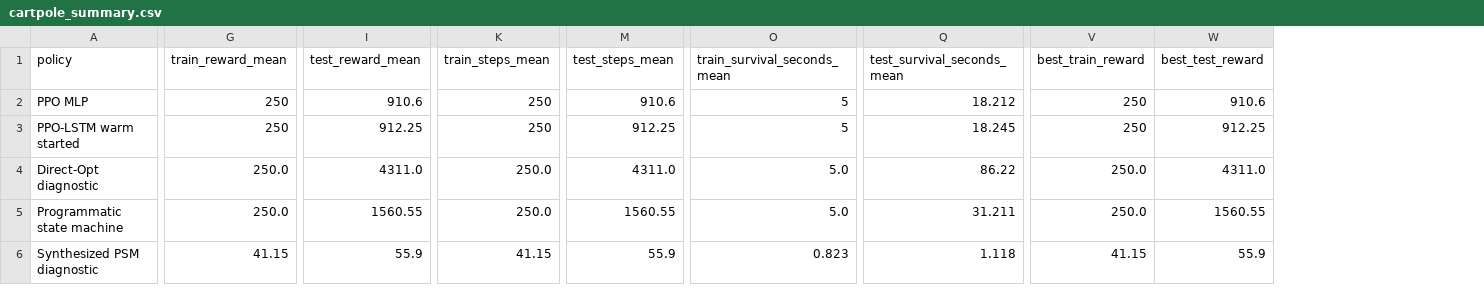
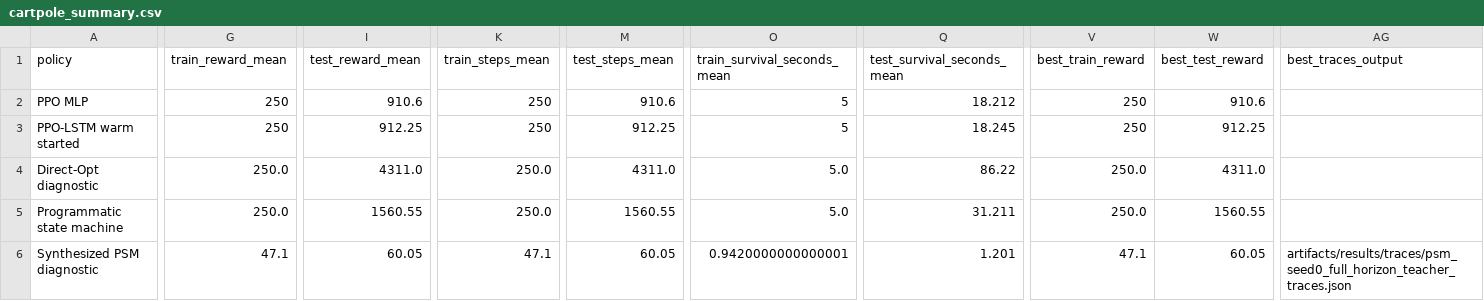
Before and after one commit to SturkaCircutz/SPPIG, a CSV file: artifacts/results/cartpole_summary.csv, drawn as a sheet; only a part is shown, gaps mark what is left out; the diff covers the shown part only; the diff names each change by its address in the sheet, - before the commit and + after, or states it on an @@ line.

Commit message:
Refresh PSM trace artifact bundle

```diff
--- a/artifacts/results/cartpole_summary.csv
+++ b/artifacts/results/cartpole_summary.csv
+column AG (best_traces_output), row 6: artifacts/results/traces/psm_seed0_full_horizon_teacher_traces.json
-G6 (train_reward_mean): 41.15
+G6 (train_reward_mean): 47.1
-I6 (test_reward_mean): 55.9
+I6 (test_reward_mean): 60.05
-K6 (train_steps_mean): 41.15
+K6 (train_steps_mean): 47.1
-M6 (test_steps_mean): 55.9
+M6 (test_steps_mean): 60.05
-O6 (train_survival_seconds_mean): 0.823
+O6 (train_survival_seconds_mean): 0.9420000000000001
-Q6 (test_survival_seconds_mean): 1.118
+Q6 (test_survival_seconds_mean): 1.201
-V6 (best_train_reward): 41.15
+V6 (best_train_reward): 47.1
-W6 (best_test_reward): 55.9
+W6 (best_test_reward): 60.05
```
Also changed, not shown: 4 edited cells elsewhere in this file, artifacts/results/cartpole_results.csv, 7 other files.
